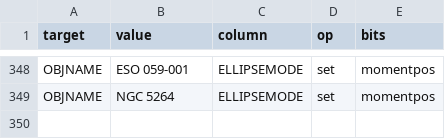
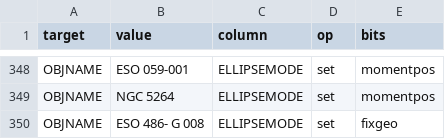
Before and after one commit to moustakas/SGA, a CSV file: py/SGA/data/SGA2025/overlays/v1.3/flags.csv, drawn as a sheet; only a part is shown, gaps mark what is left out; the diff names each change by its address in the sheet, - before the commit and + after, or states it on an @@ line.

```diff
--- a/py/SGA/data/SGA2025/overlays/v1.3/flags.csv
+++ b/py/SGA/data/SGA2025/overlays/v1.3/flags.csv
+row 350: OBJNAME | ESO 486- G 008 | ELLIPSEMODE | set | fixgeo
```
Also changed, not shown: py/SGA/data/SGA2025/overlays/v1.3/drops.csv, py/SGA/data/SGA2025/overlays/v1.3/updates.csv, 2 other files.
